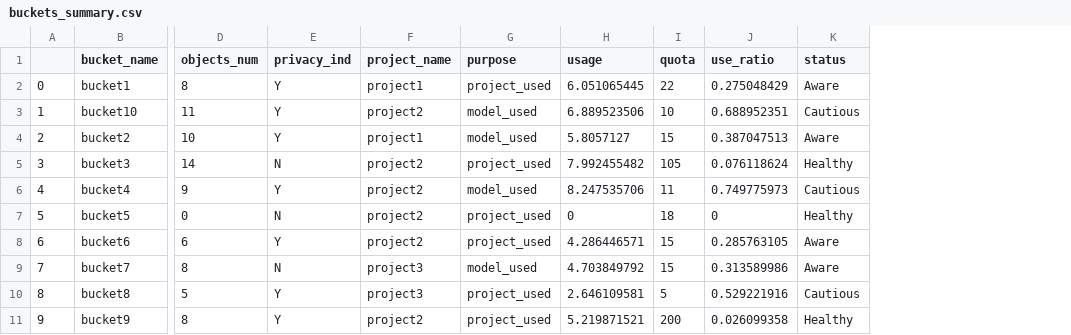
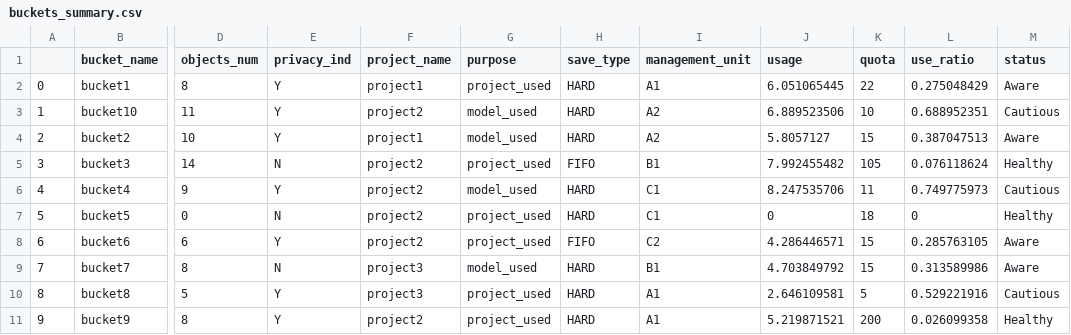
Before and after one commit to jimmyfu87/minio_automation, a CSV file: sample_output/buckets_summary.csv, drawn as a sheet; only a part is shown, gaps mark what is left out; the diff names each change by its address in the sheet, - before the commit and + after, or states it on an @@ line.

```diff
--- a/sample_output/buckets_summary.csv
+++ b/sample_output/buckets_summary.csv
+column H (save_type), rows 2-11: HARD | HARD | HARD | FIFO | HARD | HARD | FIFO | HARD | HARD | HARD
+column I (management_unit), rows 2-11: A1 | A2 | A2 | B1 | C1 | C1 | C2 | B1 | A1 | A1
```
Also changed, not shown: src/test_file/test_buckets_summary.csv, 20 other files.
